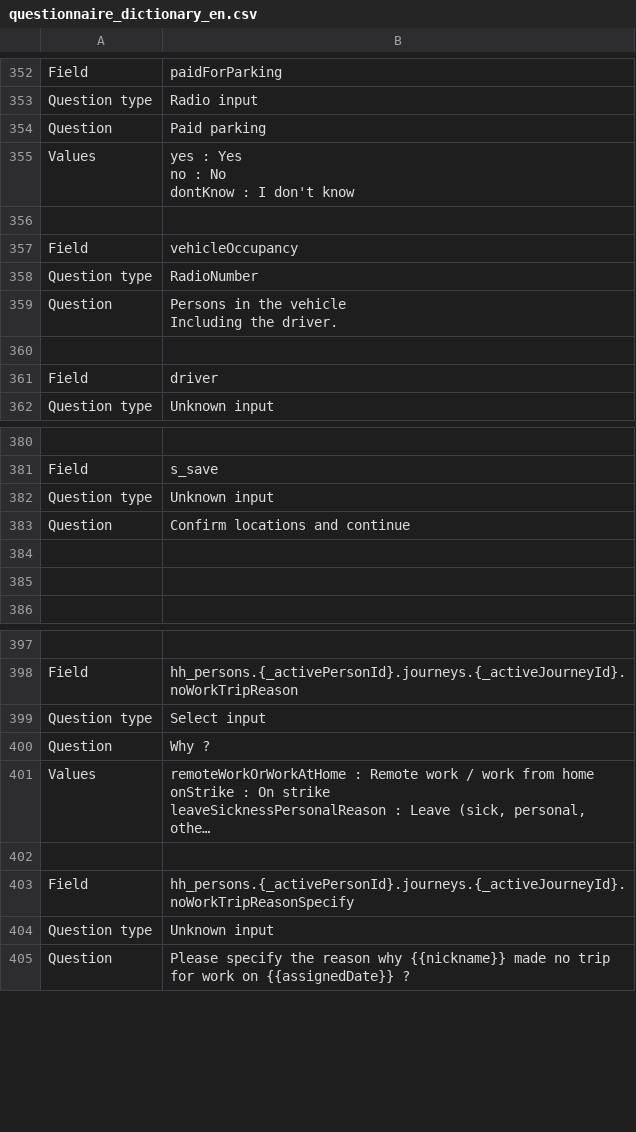
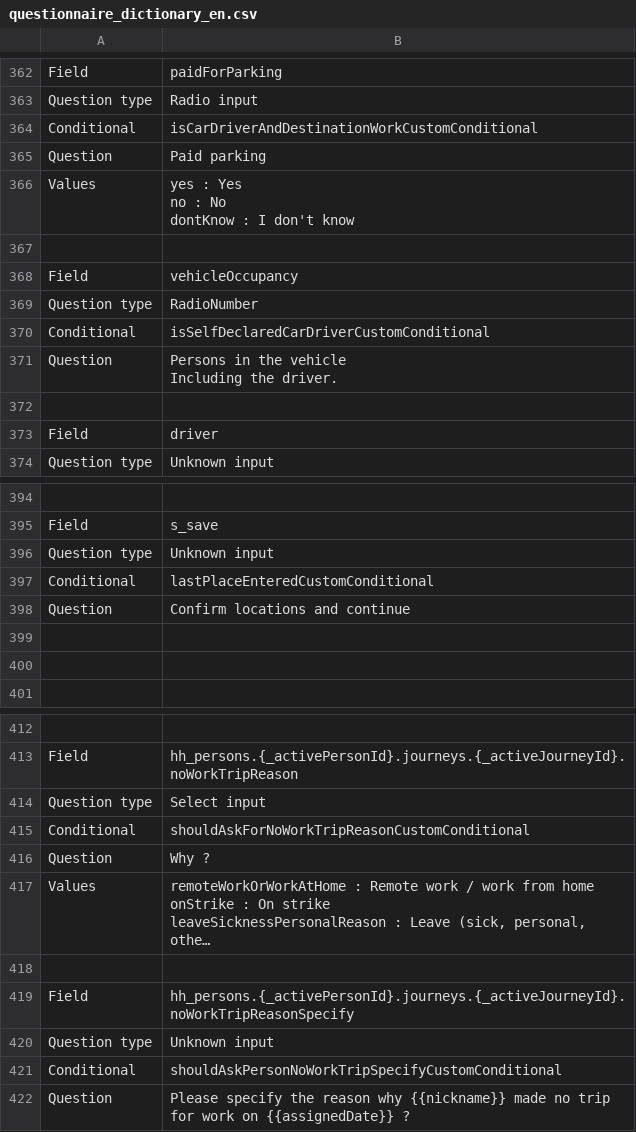
Before and after one commit to chairemobilite/od_nationale_quebec, a CSV file: survey/references/questionnaire_dictionary_en.csv, drawn as a sheet; only a part is shown, gaps mark what is left out; long unchanged cells end in …; the diff covers the shown part only.

```diff
--- a/survey/references/questionnaire_dictionary_en.csv
+++ b/survey/references/questionnaire_dictionary_en.csv
@@ -446,2 +456,3 @@ Field,paidForParking
 Question type,Radio input
+Conditional,isCarDriverAndDestinationWorkCustomConditional
 Question,Paid parking
@@ -453,2 +464,3 @@ Field,vehicleOccupancy
 Question type,RadioNumber
+Conditional,isSelfDeclaredCarDriverCustomConditional
 Question,"Persons in the vehicle
@@ -480,2 +494,3 @@ Field,s_save
 Question type,Unknown input
+Conditional,lastPlaceEnteredCustomConditional
 Question,Confirm locations and continue
@@ -497,2 +512,3 @@ Field,hh_persons.{_activePersonId}.journeys.{_activeJourneyId}.noWorkTripReason
 Question type,Select input
+Conditional,shouldAskForNoWorkTripReasonCustomConditional
 Question,Why ?
@@ -507,2 +523,3 @@ Field,hh_persons.{_activePersonId}.journeys.{_activeJourneyId}.noWorkTripReasonS
 Question type,Unknown input
+Conditional,shouldAskPersonNoWorkTripSpecifyCustomConditional
 Question,Please specify the reason why {{nickname}} made no trip for work on {{assignedDate}} ?
```
Also changed, not shown: 14 added rows elsewhere in this file, survey/references/questionnaire_dictionary_fr.csv, 6 other files.
